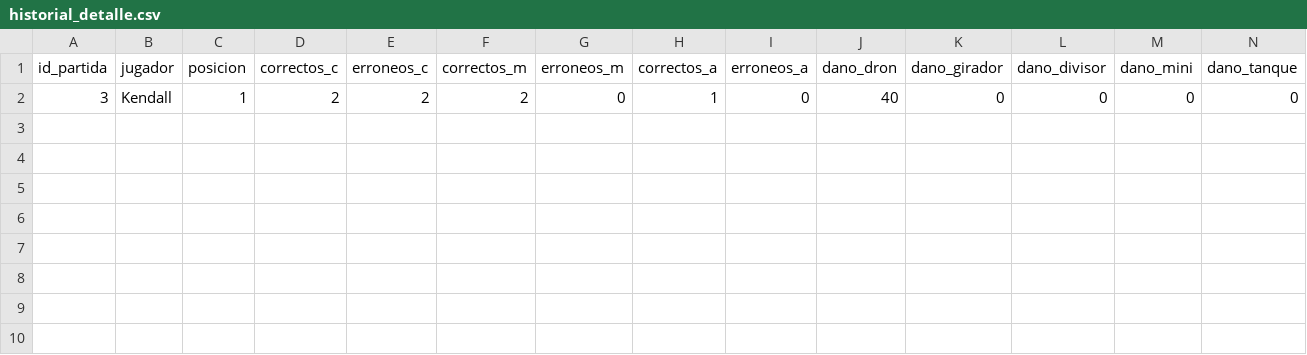
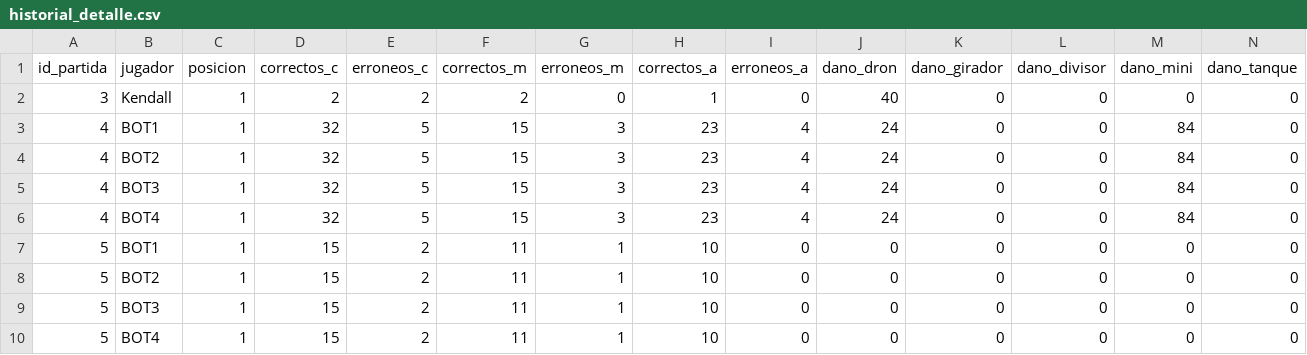
Before and after one commit to fcncr/Proyecto_FaseOrbital, a CSV file: FaseOrbital/FaseOrbital/historial_detalle.csv, drawn as a sheet; only a part is shown; rows hold the shown columns only; the diff names each change by its address in the sheet, - before the commit and + after, or states it on an @@ line.

```diff
--- a/FaseOrbital/FaseOrbital/historial_detalle.csv
+++ b/FaseOrbital/FaseOrbital/historial_detalle.csv
+row 3: 4 | BOT1 | 1 | 32 | 5 | 15 | 3 | 23 | 4 | 24 | 0 | 0 | 84 | 0
+row 4: 4 | BOT2 | 1 | 32 | 5 | 15 | 3 | 23 | 4 | 24 | 0 | 0 | 84 | 0
+row 5: 4 | BOT3 | 1 | 32 | 5 | 15 | 3 | 23 | 4 | 24 | 0 | 0 | 84 | 0
+row 6: 4 | BOT4 | 1 | 32 | 5 | 15 | 3 | 23 | 4 | 24 | 0 | 0 | 84 | 0
+row 7: 5 | BOT1 | 1 | 15 | 2 | 11 | 1 | 10 | 0 | 0 | 0 | 0 | 0 | 0
+row 8: 5 | BOT2 | 1 | 15 | 2 | 11 | 1 | 10 | 0 | 0 | 0 | 0 | 0 | 0
+row 9: 5 | BOT3 | 1 | 15 | 2 | 11 | 1 | 10 | 0 | 0 | 0 | 0 | 0 | 0
+row 10: 5 | BOT4 | 1 | 15 | 2 | 11 | 1 | 10 | 0 | 0 | 0 | 0 | 0 | 0
```
Also changed, not shown: FaseOrbital/FaseOrbital/historial.csv, 3 other files.
